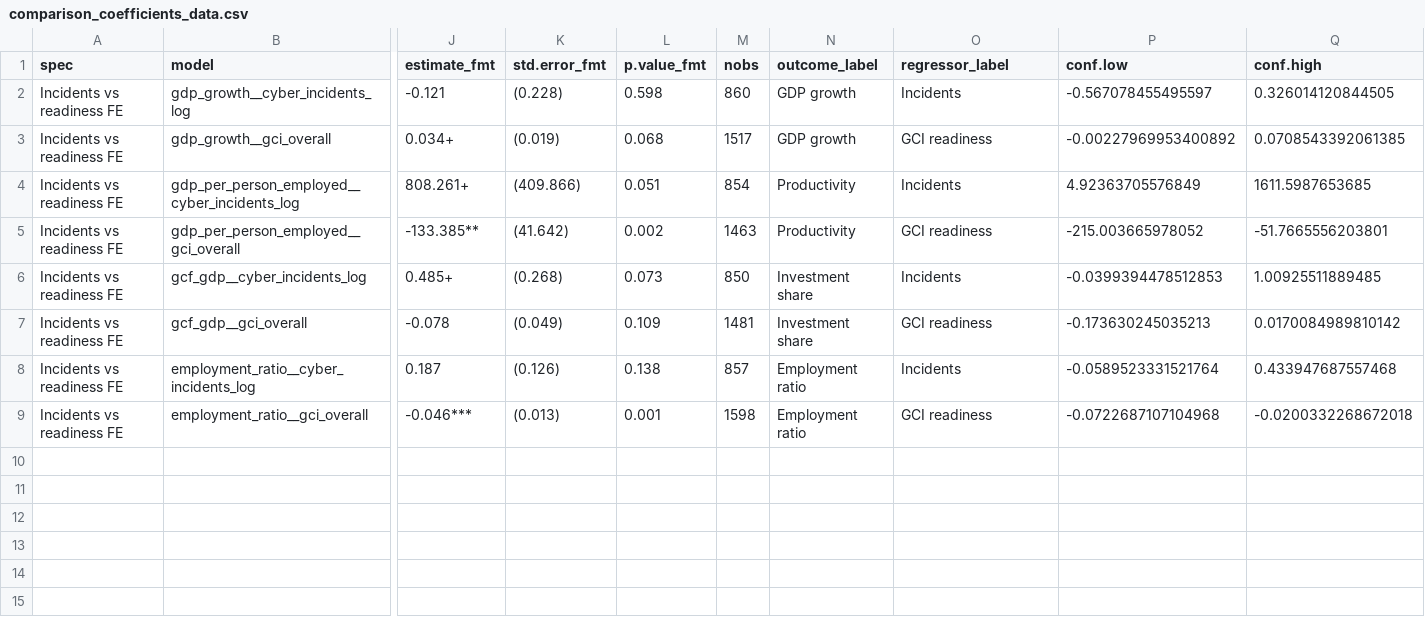
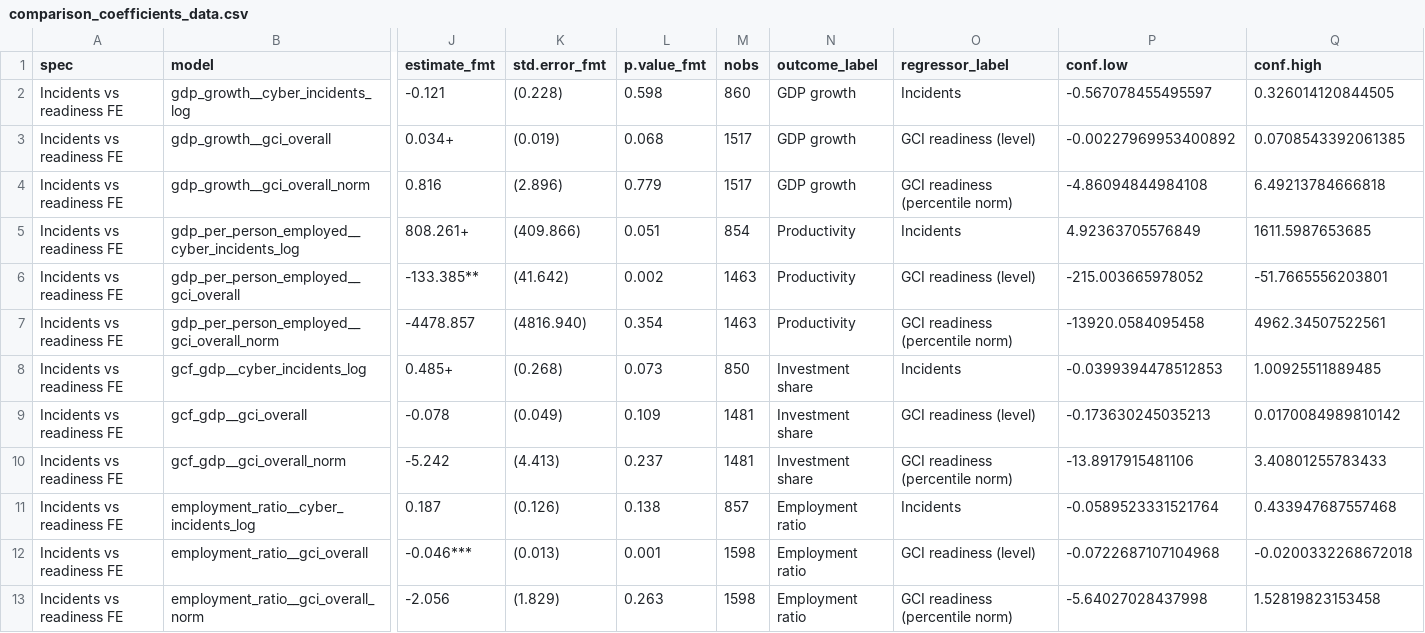
Before and after one commit to calderon777/a-cyber-macro-impact-pilot, a CSV file: output/figures/comparison_coefficients_data.csv, drawn as a sheet; only a part is shown, gaps mark what is left out; addresses are those after the commit; rows hold the shown columns only; the diff names each change by its address in the sheet, - before the commit and + after, or states it on an @@ line.

```diff
--- a/output/figures/comparison_coefficients_data.csv
+++ b/output/figures/comparison_coefficients_data.csv
-O3 (regressor_label): GCI readiness
+O3 (regressor_label): GCI readiness (level)
+row 4: Incidents vs readiness FE | gdp_growth__gci_overall_norm | 0.816 | (2.896) | 0.779 | 1517 | GDP growth | GCI readiness (percentile norm) | -4.86094844984108 | 6.49213784666818
-O6 (regressor_label): GCI readiness
+O6 (regressor_label): GCI readiness (level)
+row 7: Incidents vs readiness FE | gdp_per_person_employed__gci_overall_norm | -4478.857 | (4816.940) | 0.354 | 1463 | Productivity | GCI readiness (percentile norm) | -13920.0584095458 | 4962.34507522561
-O9 (regressor_label): GCI readiness
+O9 (regressor_label): GCI readiness (level)
+row 10: Incidents vs readiness FE | gcf_gdp__gci_overall_norm | -5.242 | (4.413) | 0.237 | 1481 | Investment share | GCI readiness (percentile norm) | -13.8917915481106 | 3.40801255783433
-O12 (regressor_label): GCI readiness
+O12 (regressor_label): GCI readiness (level)
+row 13: Incidents vs readiness FE | employment_ratio__gci_overall_norm | -2.056 | (1.829) | 0.263 | 1598 | Employment ratio | GCI readiness (percentile norm) | -5.64027028437998 | 1.52819823153458
```
Also changed, not shown: data_processed/data_dictionary.csv, output/tables/incidents_vs_readiness_regressions.csv, 13 other files.
